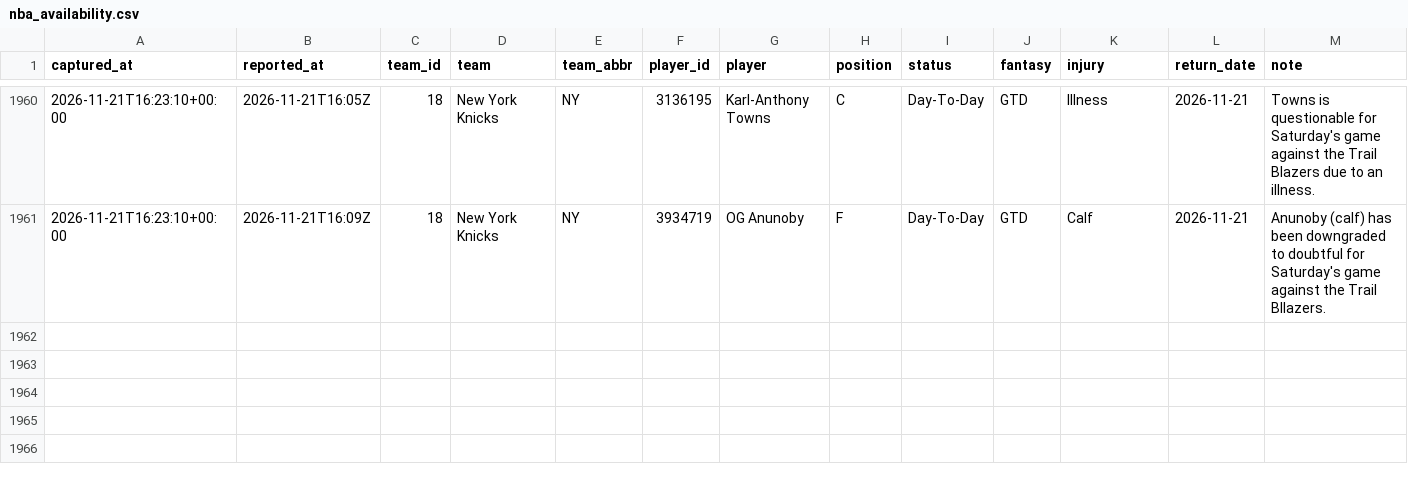
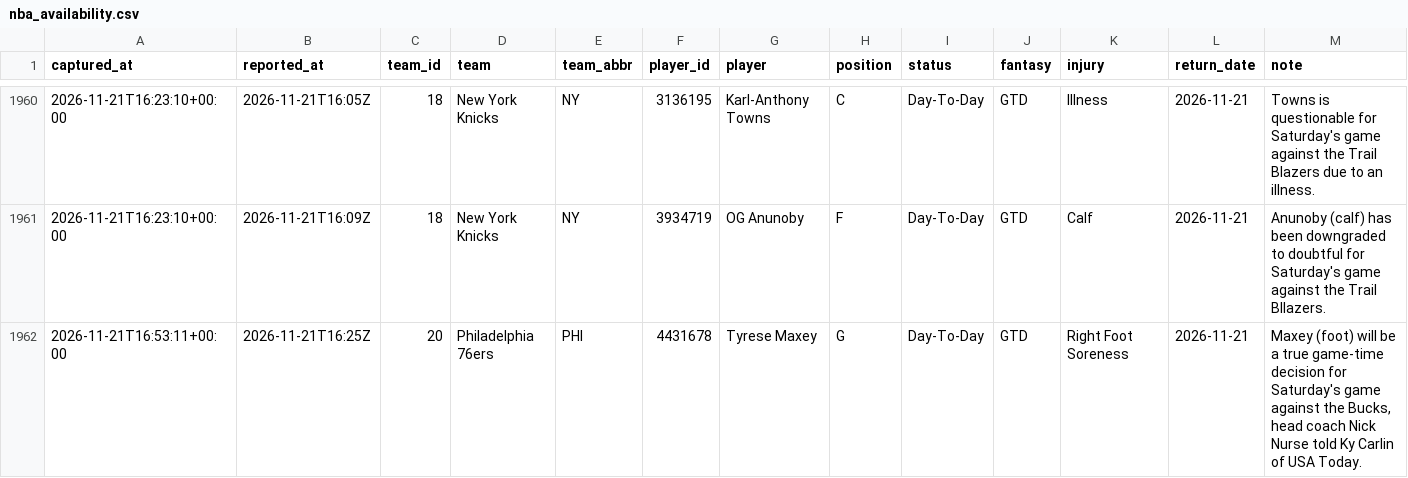
Before and after one commit to EdgeCash/Atlas, a CSV file: tracking/nba_availability.csv, drawn as a sheet; only a part is shown, gaps mark what is left out; the diff names each change by its address in the sheet, - before the commit and + after, or states it on an @@ line.

```diff
--- a/tracking/nba_availability.csv
+++ b/tracking/nba_availability.csv
+row 1962: 2026-11-21T16:53:11+00:00 | 2026-11-21T16:25Z | 20 | Philadelphia 76ers | PHI | 4431678 | Tyrese Maxey | G | Day-To-Day | GTD | Right Foot Soreness | 2026-11-21 | Maxey (foot) will be a true game-time decision for Saturday's game against the Bucks, head coach Nick Nurse told Ky Carlin of USA Today.
```
Also changed, not shown: tracking/card_grades.csv, tracking/games.csv, 13 other files.
